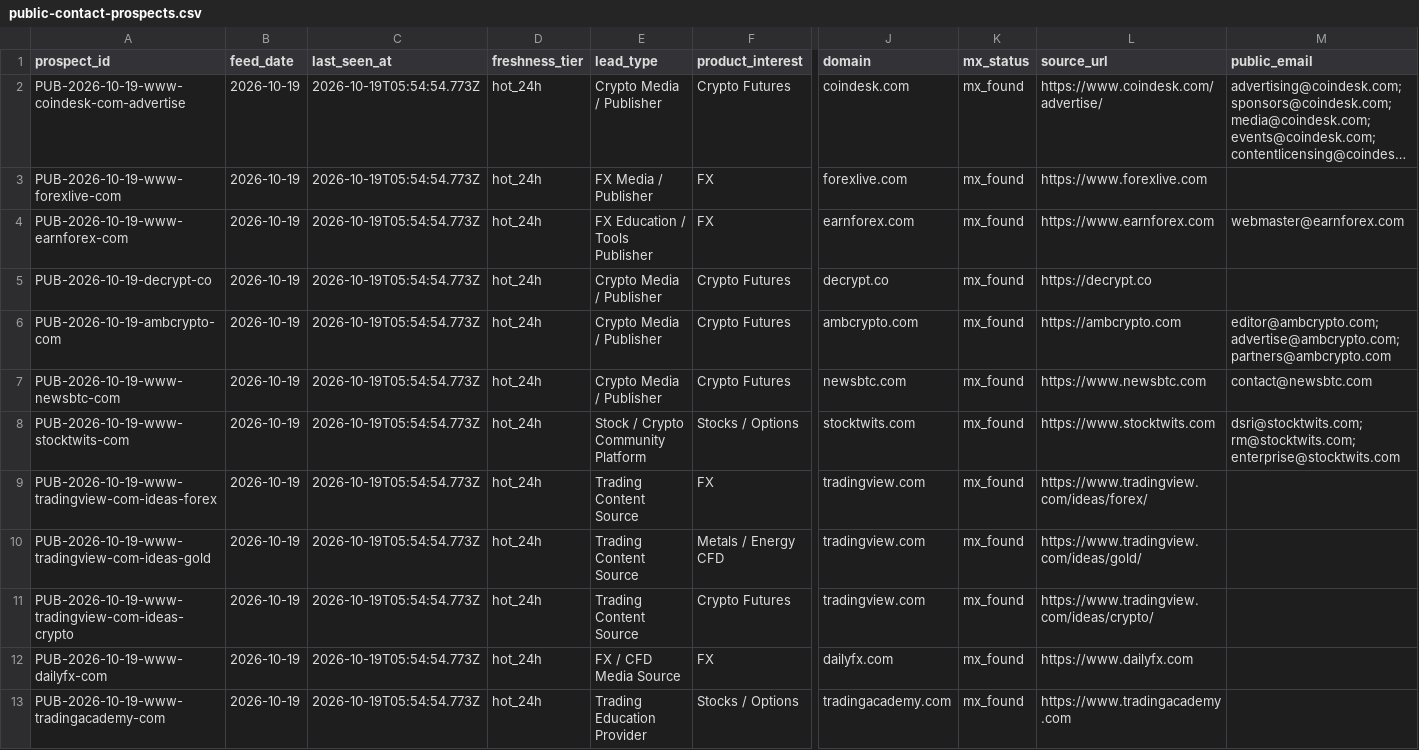
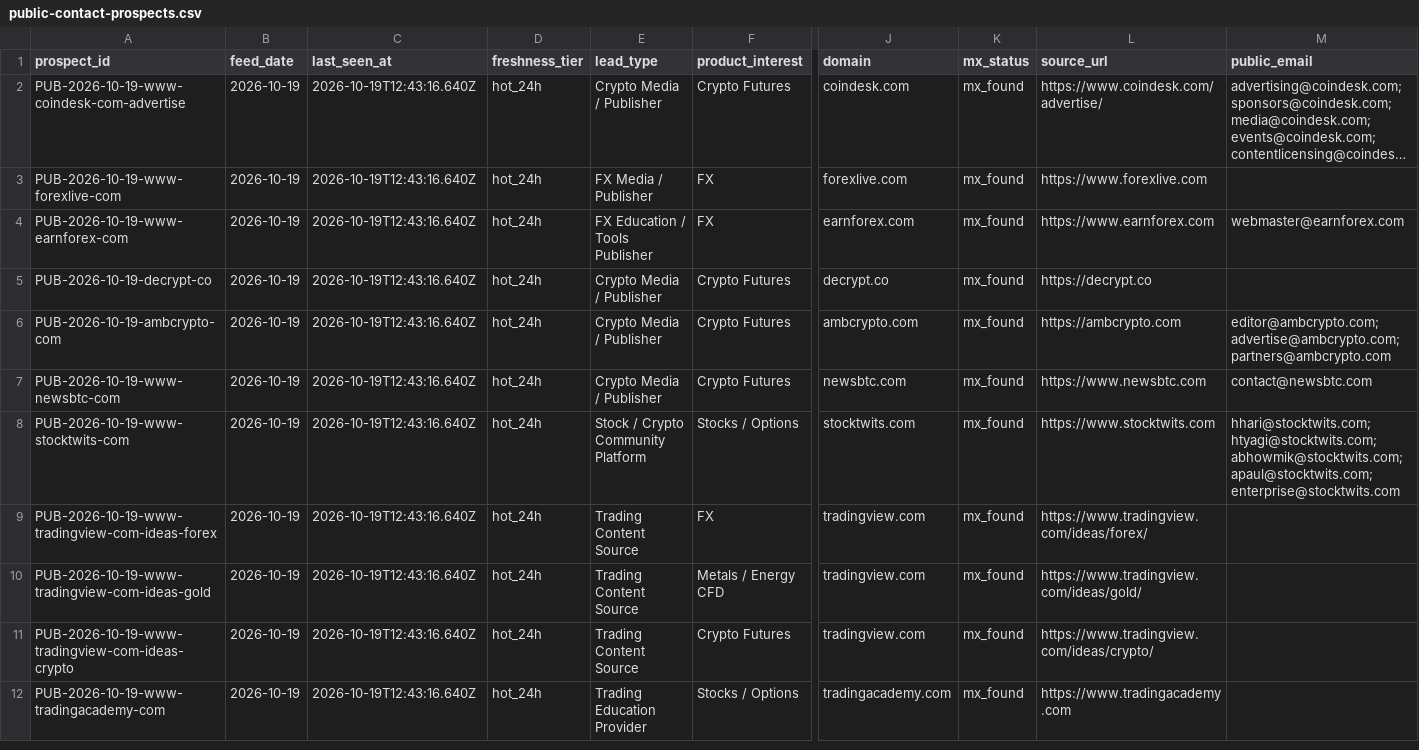
Before and after one commit to songchen539-alt/daily-active-trader-leads, a CSV file: data/public-contact-prospects.csv, drawn as a sheet; only a part is shown, gaps mark what is left out; long unchanged cells end in …; removed rows and columns are numbered as before the commit, all else as after; rows hold the shown columns only; the diff names each change by its address in the sheet, - before the commit and + after, or states it on an @@ line.

```diff
--- a/data/public-contact-prospects.csv
+++ b/data/public-contact-prospects.csv
-C2:C11 (last_seen_at): 2026-10-19T05:54:54.773Z
+C2:C11 (last_seen_at): 2026-10-19T12:43:16.640Z
-M8 (public_email): dsri@stocktwits.com; rm@stocktwits.com; enterprise@stocktwits.com
+M8 (public_email): hhari@stocktwits.com; htyagi@stocktwits.com; abhowmik@stocktwits.com; apaul@stocktwits.com; enterprise@stocktwits.com
-row 12: PUB-2026-10-19-www-dailyfx-com | 2026-10-19 | 2026-10-19T05:54:54.773Z | hot_24h | FX / CFD Media Source | FX | dailyfx.com | mx_found | https://www.dailyfx.com
-C12 (last_seen_at): 2026-10-19T05:54:54.773Z
+C12 (last_seen_at): 2026-10-19T12:43:16.640Z
```
Also changed, not shown: data/client-opportunities.csv, data/contactable-prospects.csv, 10 other files.
